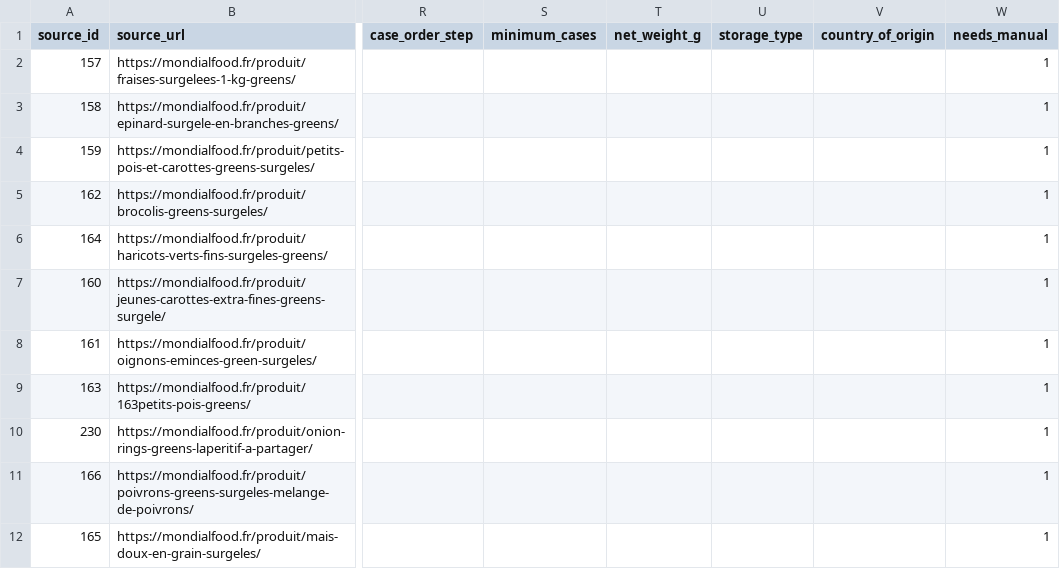
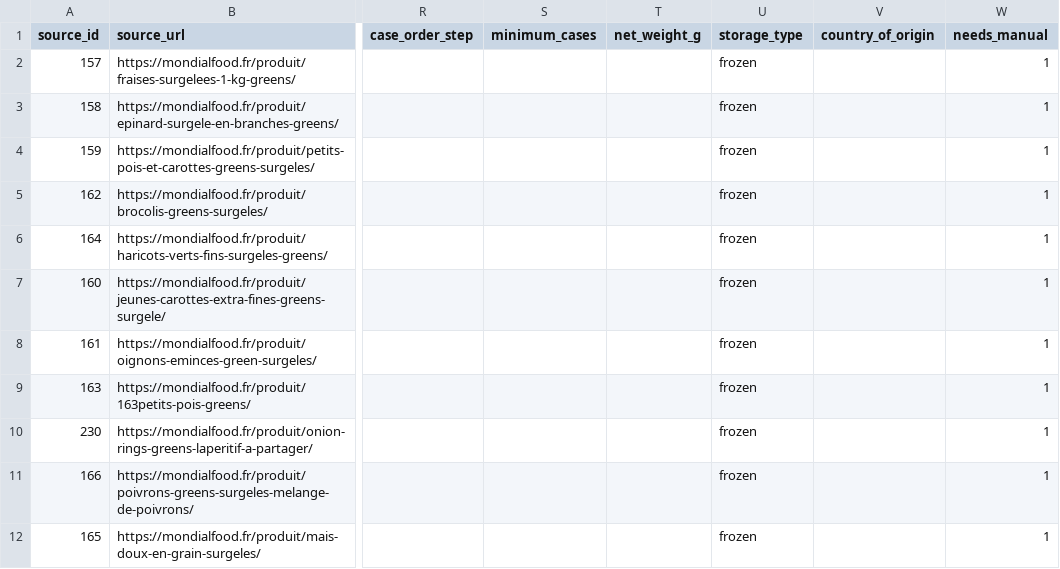
Before and after one commit to enzoprat/greensquare, a CSV file: imports/brands/darta/products-source.csv, drawn as a sheet; only a part is shown, gaps mark what is left out; the diff names each change by its address in the sheet, - before the commit and + after, or states it on an @@ line.

```diff
--- a/imports/brands/darta/products-source.csv
+++ b/imports/brands/darta/products-source.csv
-U2:U12 (storage_type): (empty)
+U2:U12 (storage_type): frozen
```
